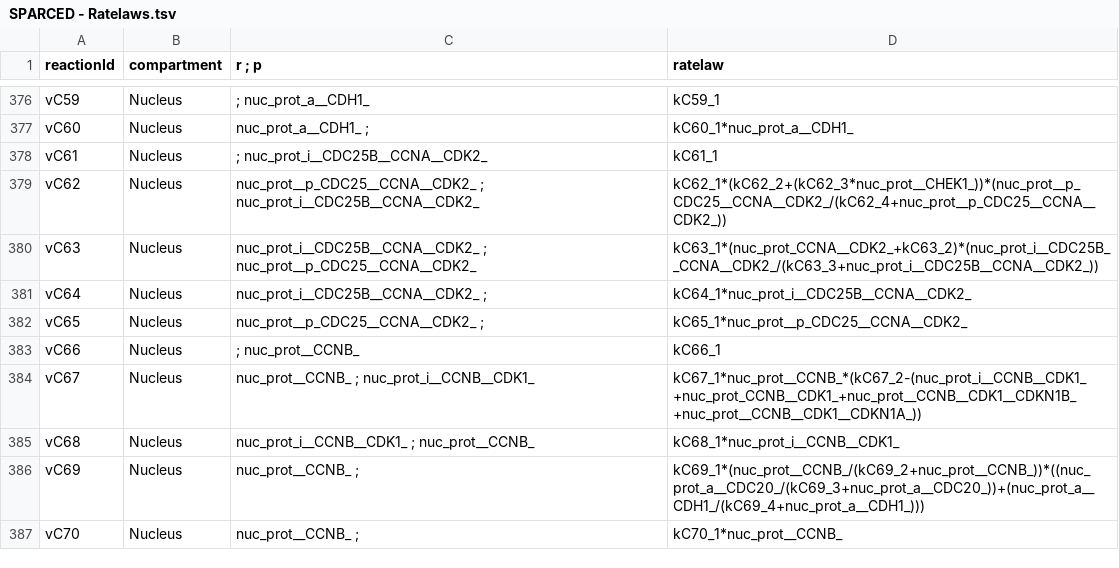
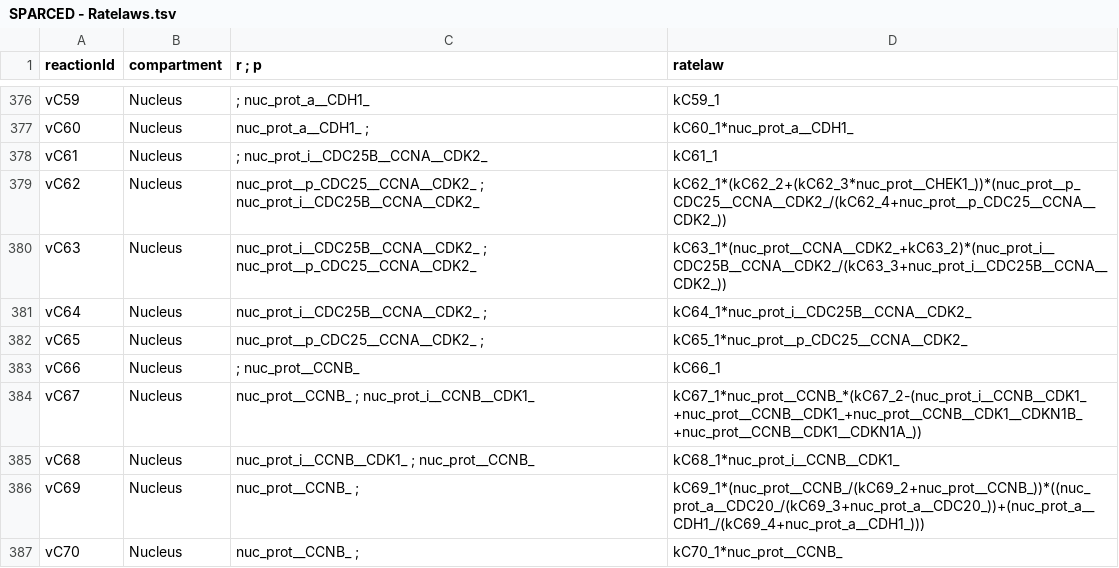
Before and after one commit to JonahRileyHuggins/SingleCell, a TSV file: data/SPARCED - Ratelaws.tsv, drawn as a sheet; only a part is shown, gaps mark what is left out; the diff covers the shown part only.

Commit message:
WIP: forgot to update ratelaws file in model build

```diff
--- a/data/SPARCED - Ratelaws.tsv
+++ b/data/SPARCED - Ratelaws.tsv
@@ -379,3 +379,3 @@ vC61	Nucleus	; nuc_prot_i__CDC25B__CCNA__CDK2_	kC61_1
 vC62	Nucleus	nuc_prot__p_CDC25__CCNA__CDK2_ ; nuc_prot_i__CDC25B__CCNA__CDK2_	kC62_1*(kC62_2+(kC62_3*nuc_prot__CHEK1_))*(nuc_prot__p_CDC25__CCNA__CDK2_/(kC62_4+nuc_prot__p_CDC25__CCNA__CDK2_))
-vC63	Nucleus	nuc_prot_i__CDC25B__CCNA__CDK2_ ; nuc_prot__p_CDC25__CCNA__CDK2_	kC63_1*(nuc_prot_CCNA__CDK2_+kC63_2)*(nuc_prot_i__CDC25B__CCNA__CDK2_/(kC63_3+nuc_prot_i__CDC25B__CCNA__CDK2_))
+vC63	Nucleus	nuc_prot_i__CDC25B__CCNA__CDK2_ ; nuc_prot__p_CDC25__CCNA__CDK2_	kC63_1*(nuc_prot__CCNA__CDK2_+kC63_2)*(nuc_prot_i__CDC25B__CCNA__CDK2_/(kC63_3+nuc_prot_i__CDC25B__CCNA__CDK2_))
 vC64	Nucleus	nuc_prot_i__CDC25B__CCNA__CDK2_ ;	kC64_1*nuc_prot_i__CDC25B__CCNA__CDK2_
@@ -383,3 +383,3 @@ vC65	Nucleus	nuc_prot__p_CDC25__CCNA__CDK2_ ;	kC65_1*nuc_prot__p_CDC25__CCNA__CD
 vC66	Nucleus	; nuc_prot__CCNB_	kC66_1
-vC67	Nucleus	nuc_prot__CCNB_ ; nuc_prot_i__CCNB__CDK1_	kC67_1*nuc_prot__CCNB_*(kC67_2-(nuc_prot_i__CCNB__CDK1_+nuc_prot_CCNB__CDK1_+nuc_prot__CCNB__CDK1__CDKN1B_+nuc_prot__CCNB__CDK1__CDKN1A_))
+vC67	Nucleus	nuc_prot__CCNB_ ; nuc_prot_i__CCNB__CDK1_	kC67_1*nuc_prot__CCNB_*(kC67_2-(nuc_prot_i__CCNB__CDK1_+nuc_prot__CCNB__CDK1_+nuc_prot__CCNB__CDK1__CDKN1B_+nuc_prot__CCNB__CDK1__CDKN1A_))
 vC68	Nucleus	nuc_prot_i__CCNB__CDK1_ ; nuc_prot__CCNB_	kC68_1*nuc_prot_i__CCNB__CDK1_
```
Also changed, not shown: 26 edited cells elsewhere in this file.
